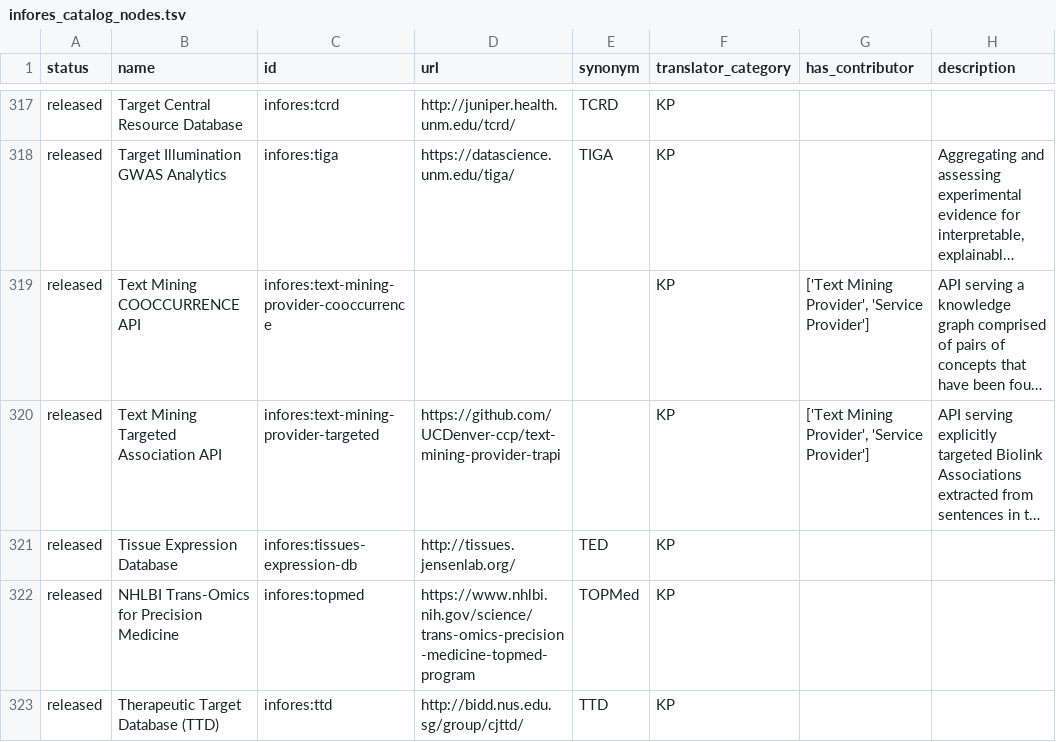
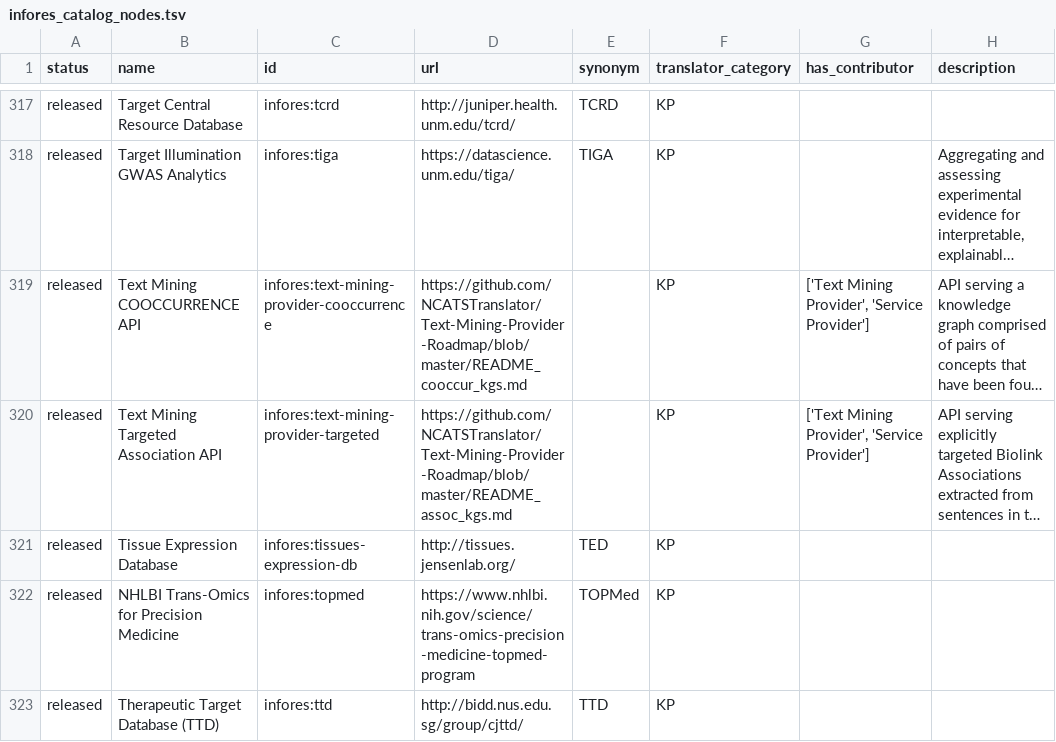
Before and after one commit to biolink/biolink-model, a TSV file: infores_catalog_nodes.tsv, drawn as a sheet; only a part is shown, gaps mark what is left out; long unchanged cells end in …; the diff names each change by its address in the sheet, - before the commit and + after, or states it on an @@ line.

Commit message:
Setting URLs for Text Mining KPs

```diff
--- a/infores_catalog_nodes.tsv
+++ b/infores_catalog_nodes.tsv
-D319 (url): (empty)
+D319 (url): https://github.com/NCATSTranslator/Text-Mining-Provider-Roadmap/blob/master/README_cooccur_kgs.md
-D320 (url): https://github.com/UCDenver-ccp/text-mining-provider-trapi
+D320 (url): https://github.com/NCATSTranslator/Text-Mining-Provider-Roadmap/blob/master/README_assoc_kgs.md
```
